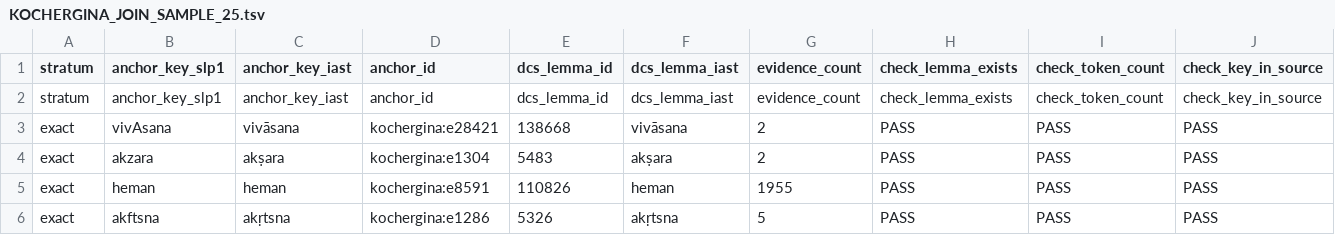
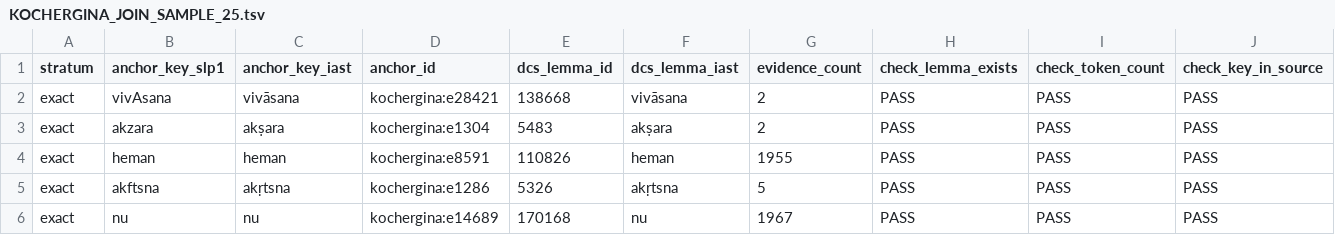
Before and after one commit to gasyoun/kosha, a TSV file: data/concordance/KOCHERGINA_JOIN_SAMPLE_25.tsv, drawn as a sheet; only a part is shown; the shorter side is filled out with more unchanged rows; rows hold the shown columns only; the diff names each change by its address in the sheet, - before the commit and + after, or states it on an @@ line.

Commit message:
H4748 verifier fixups: honest homograph arithmetic (806 folded / 213 stripped-new keys), duplicate sample header removed, registry+changelog notes synced

```diff
--- a/data/concordance/KOCHERGINA_JOIN_SAMPLE_25.tsv
+++ b/data/concordance/KOCHERGINA_JOIN_SAMPLE_25.tsv
-row 2: stratum | anchor_key_slp1 | anchor_key_iast | anchor_id | dcs_lemma_id | dcs_lemma_iast | evidence_count | check_lemma_exists | check_token_count | check_key_in_source
```
Also changed, not shown: 4 other files.
